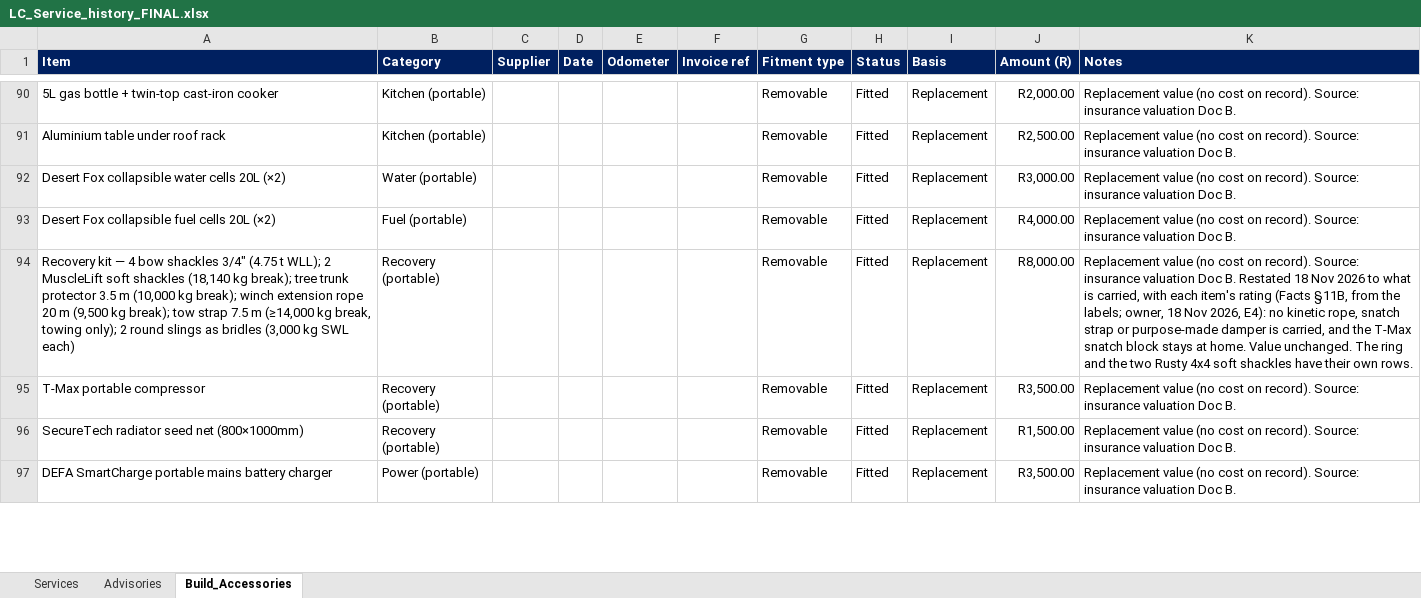
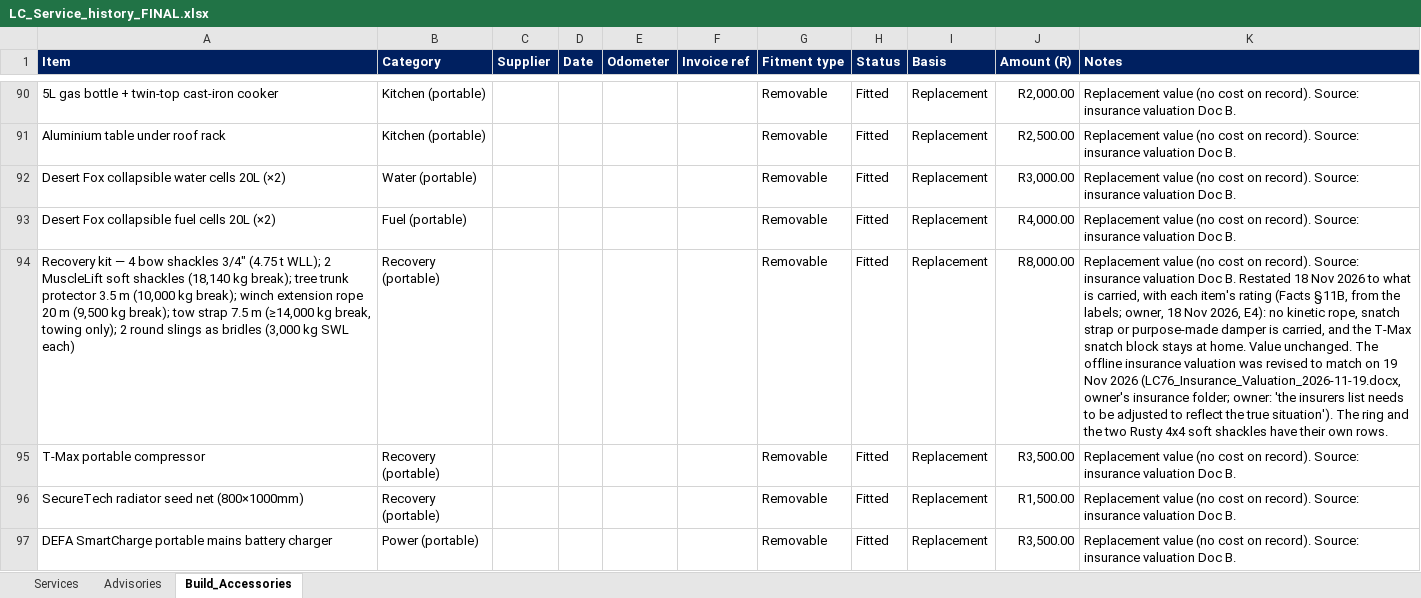
Before and after one commit to Overlandslabs/Consumption, an Excel workbook: LC_Service_history_FINAL.xlsx, sheet Build_Accessories, drawn as a sheet; only a part is shown, gaps mark what is left out; values as stored, in another font and other column widths than the file's, no borders; the diff names each change by its address in the sheet, - before the commit and + after, or states it on an @@ line.

```diff
--- a/LC_Service_history_FINAL.xlsx (sheet Build_Accessories)
+++ b/LC_Service_history_FINAL.xlsx (sheet Build_Accessories)
-K94 (Notes): …unchanged. The ring and…
+K94 (Notes): …unchanged. The offline insurance valuation was revised to match on 19 Nov 2026 (LC76_Insurance_Valuation_2026-11-19.docx, owner's insurance folder; owner: 'the insurers list needs to be adjusted to reflect the true situation'). The ring and…
```
Also changed, not shown: 12 other files.
